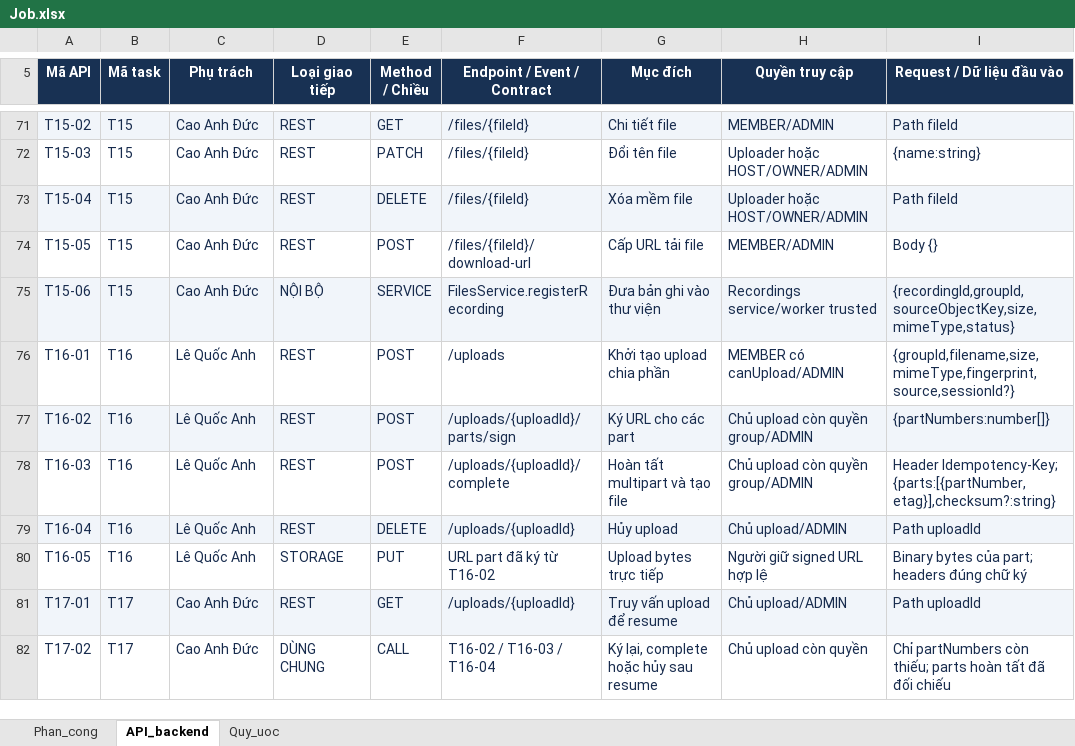
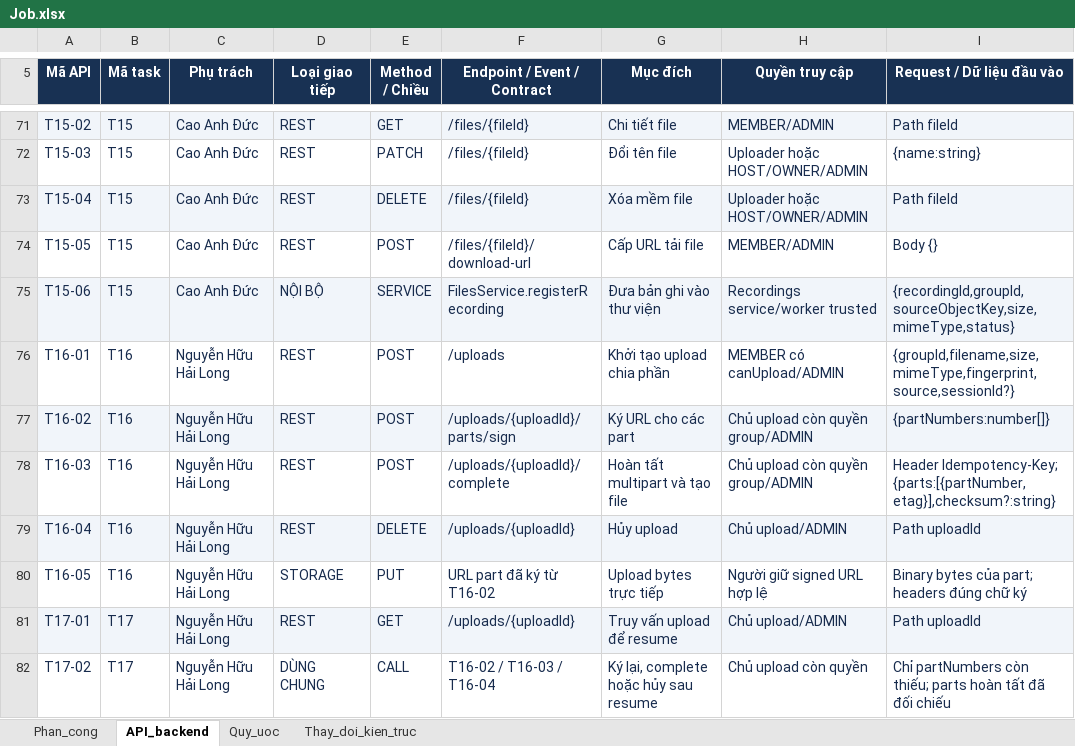
Before and after one commit to l4adeveloper/Streamora, an Excel workbook: docs/Job.xlsx, sheet API_backend, drawn as a sheet; only a part is shown, gaps mark what is left out; values as stored, in another font and other column widths than the file's, no borders; charts and pictures and table styles not drawn; the diff covers the shown part only; the diff names each change by its address in the sheet, - before the commit and + after, or states it on an @@ line.

```diff
--- a/docs/Job.xlsx (sheet API_backend)
+++ b/docs/Job.xlsx (sheet API_backend)
+sheet tab: Thay_doi_kien_truc
-C76:C80 (Phụ trách): Lê Quốc Anh
+C76:C80 (Phụ trách): Nguyễn Hữu Hải Long
-C81:C82 (Phụ trách): Cao Anh Đức
+C81:C82 (Phụ trách): Nguyễn Hữu Hải Long
```
Also changed, not shown: 8 added rows and 86 edited cells elsewhere in this sheet, sheet Phan_cong, sheet Quy_uoc, formulas that keep their value, charts or pictures, 45 other files.
